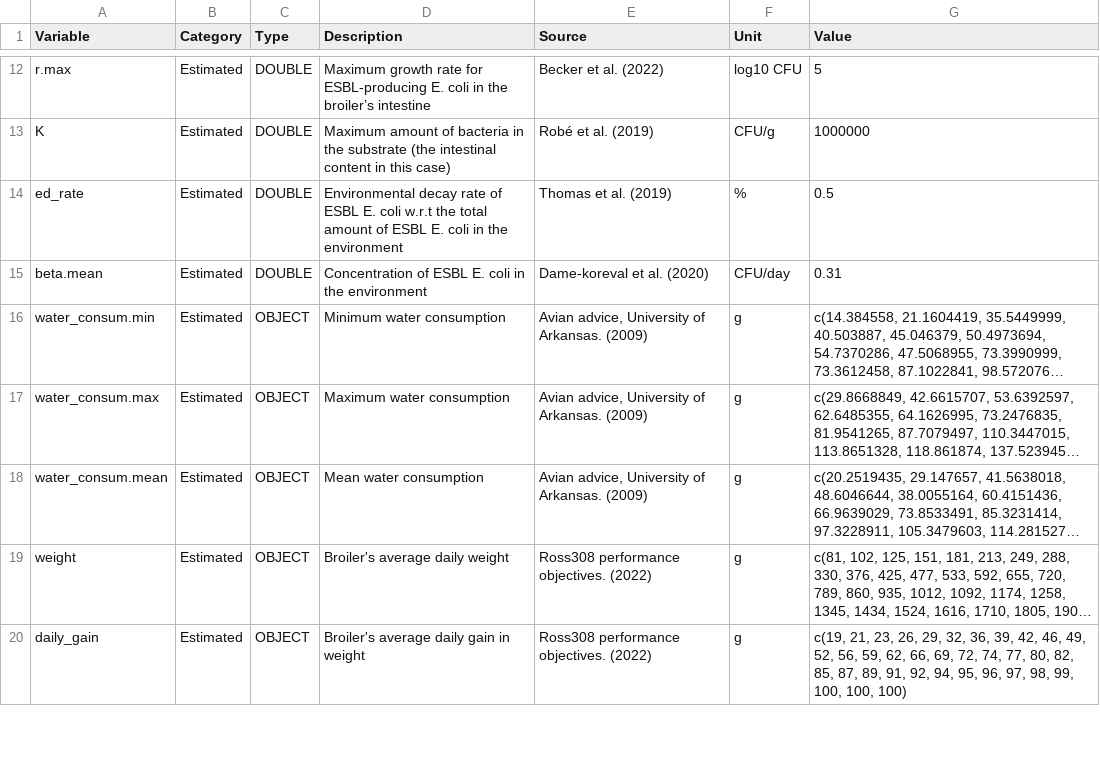
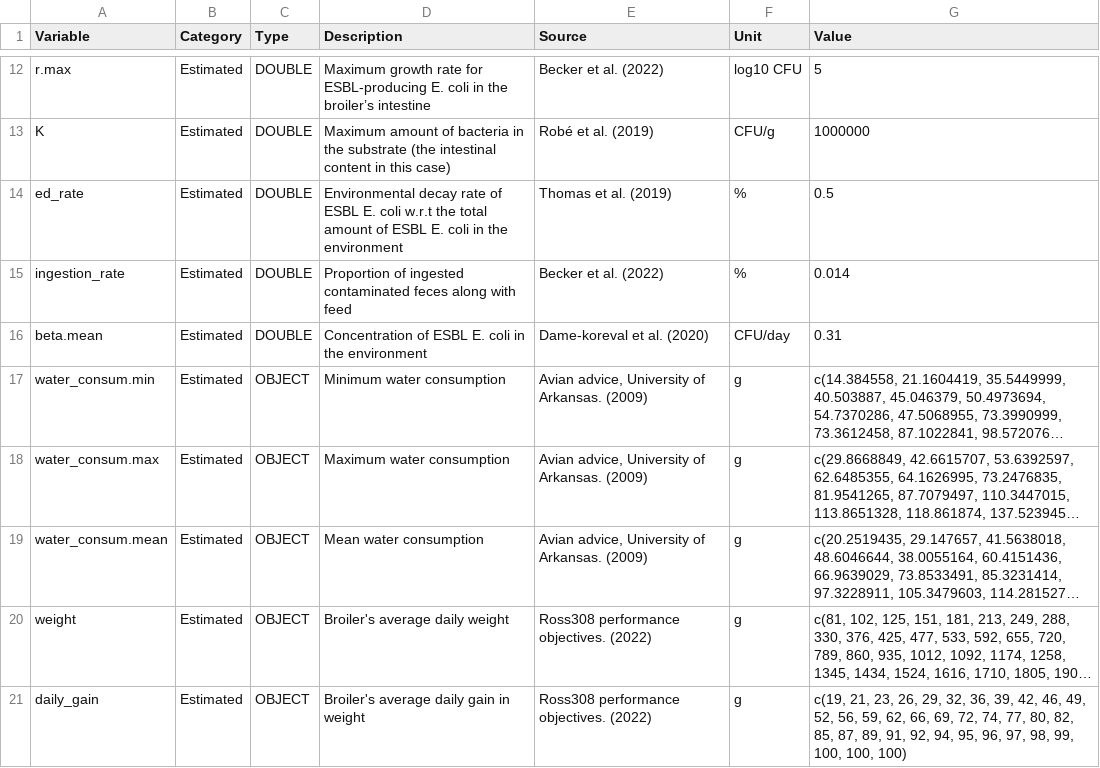
Before and after one commit to ENVIRE-JPIAMR/farm-module, a CSV file: inputs.csv, drawn as a sheet; only a part is shown, gaps mark what is left out; long unchanged cells end in …; the diff names each change by its address in the sheet, - before the commit and + after, or states it on an @@ line.

Commit message:
ingested feces computation #12

```diff
--- a/inputs.csv
+++ b/inputs.csv
+row 15: ingestion_rate | Estimated | DOUBLE | Proportion of ingested contaminated feces along with feed | Becker et al. (2022) | % | 0.014
```
Also changed, not shown: 2 other files.
